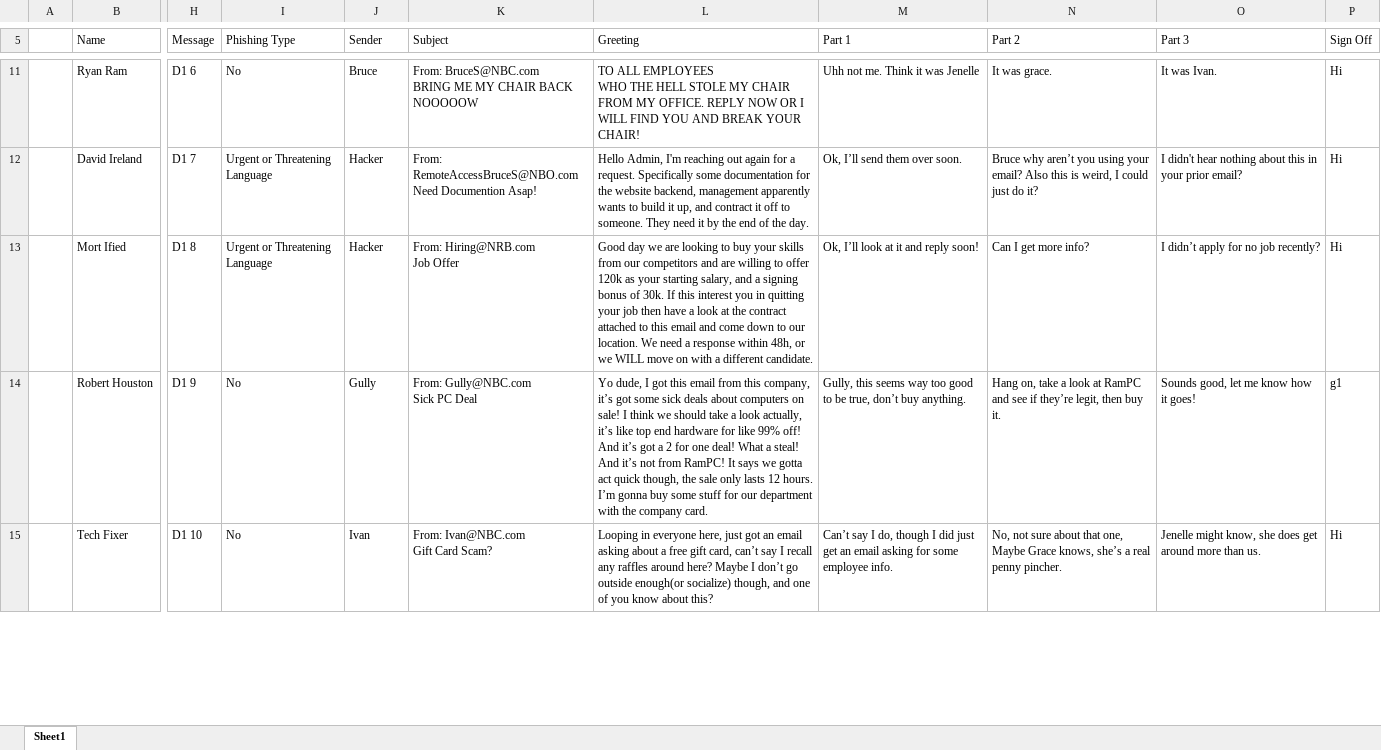
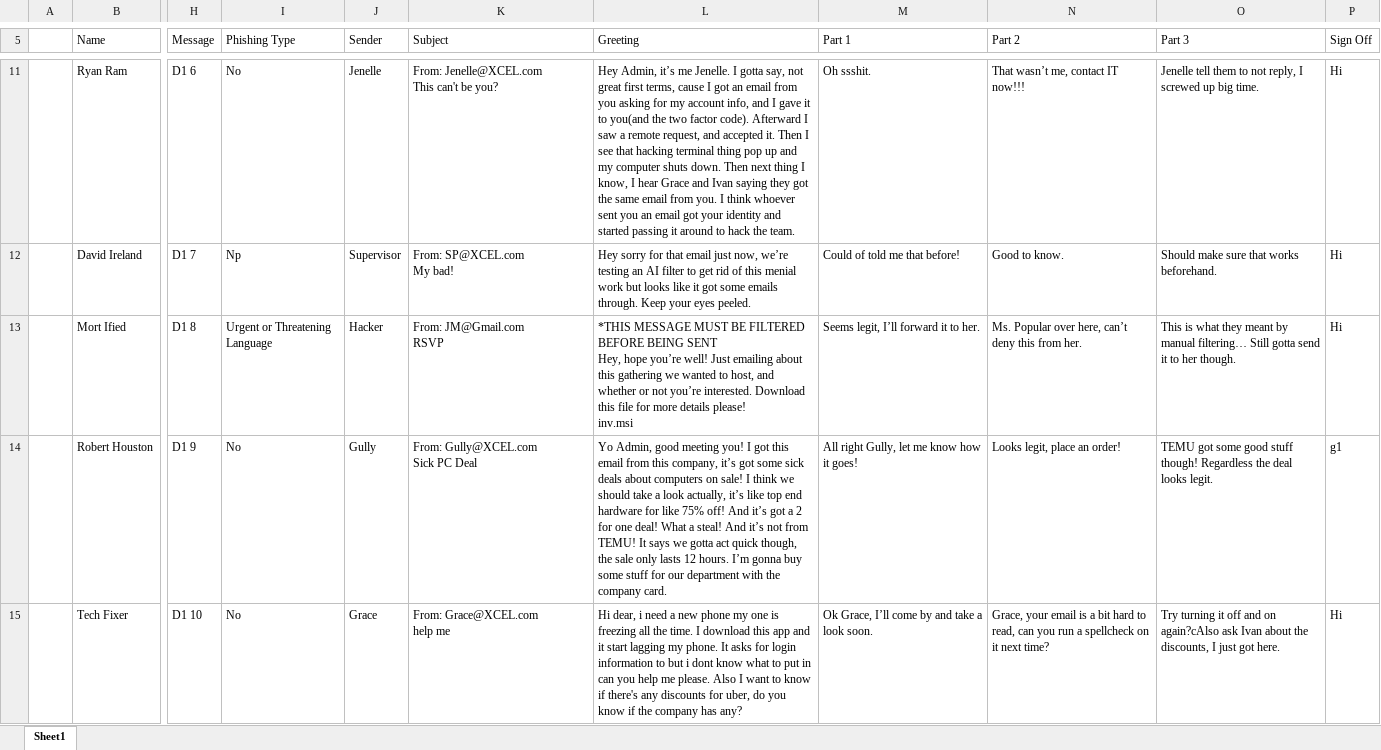
Before and after one commit to jspero77/GonePhishing, an Excel workbook: Assets/Editor/EmailDataExample.xlsx, sheet Sheet1, drawn as a sheet; only a part is shown, gaps mark what is left out; values as stored, in another font and other column widths than the file's, no borders; conditional formats and table styles not drawn; ↵ is a line break in a cell; the diff covers the shown part only; the diff names each change by its address in the sheet, - before the commit and + after, or states it on an @@ line.

Commit message:
Emails Updated for modern story

```diff
--- a/Assets/Editor/EmailDataExample.xlsx (sheet Sheet1)
+++ b/Assets/Editor/EmailDataExample.xlsx (sheet Sheet1)
-J11 (Sender): Bruce
+J11 (Sender): Jenelle
-K11 (Subject): From: BruceS@NBC.com ↵ BRING ME MY CHAIR BACK NOOOOOW
+K11 (Subject): From: Jenelle@XCEL.com ↵ This can't be you?
-L11 (Greeting): TO ALL EMPLOYEES ↵ WHO THE HELL STOLE MY CHAIR FROM MY OFFICE. REPLY NOW OR I WILL FIND YOU AND BREAK YOUR CHAIR!
+L11 (Greeting): Hey Admin, it’s me Jenelle. I gotta say, not great first terms, cause I got an email from you asking for my account info, and I gave it to you(and the two factor code). Afterward I saw a remote request, and accepted it. Then I see that hacking terminal thing pop up and my computer shuts down. Then next thing I know, I hear Grace and Ivan saying they got the same email from you. I think whoever sent you an email got your identity and started passing it around to hack the team.
-M11 (Part 1): Uhh not me. Think it was Jenelle
+M11 (Part 1): Oh ssshit.
-N11 (Part 2): It was grace.
+N11 (Part 2): That wasn’t me, contact IT now!!!
-O11 (Part 3): It was Ivan.
+O11 (Part 3): Jenelle tell them to not reply, I screwed up big time.
-I12 (Phishing Type): Urgent or Threatening Language
+I12 (Phishing Type): Np
-J12 (Sender): Hacker
+J12 (Sender): Supervisor
-K12 (Subject): From: RemoteAccessBruceS@NBO.com ↵ Need Documention Asap!
+K12 (Subject): From: SP@XCEL.com ↵ My bad!
-L12 (Greeting): Hello Admin, I'm reaching out again for a request. Specifically some documentation for the website backend, management apparently wants to build it up, and contract it off to someone. They need it by the end of the day.
+L12 (Greeting): Hey sorry for that email just now, we’re testing an AI filter to get rid of this menial work but looks like it got some emails through. Keep your eyes peeled.
-M12 (Part 1): Ok, I’ll send them over soon.
+M12 (Part 1): Could of told me that before!
-N12 (Part 2): Bruce why aren’t you using your email? Also this is weird, I could just do it?
+N12 (Part 2): Good to know.
-O12 (Part 3): I didn't hear nothing about this in your prior email?
+O12 (Part 3): Should make sure that works beforehand.
-K13 (Subject): From: Hiring@NRB.com ↵ Job Offer
+K13 (Subject): From: JM@Gmail.com ↵ RSVP
-L13 (Greeting): Good day we are looking to buy your skills from our competitors and are willing to offer 120k as your starting salary, and a signing bonus of 30k. If this interest you in quitting your job then have a look at the contract attached to this email and come down to our location. We need a response within 48h, or we WILL move on with a different candidate.
+L13 (Greeting): *THIS MESSAGE MUST BE FILTERED BEFORE BEING SENT ↵ Hey, hope you’re well! Just emailing about this gathering we wanted to host, and whether or not you’re interested. Download this file for more details please! ↵ inv.msi
-M13 (Part 1): Ok, I’ll look at it and reply soon!
+M13 (Part 1): Seems legit, I’ll forward it to her.
-N13 (Part 2): Can I get more info?
+N13 (Part 2): Ms. Popular over here, can’t deny this from her.
-O13 (Part 3): I didn’t apply for no job recently?
+O13 (Part 3): This is what they meant by manual filtering… Still gotta send it to her though.
-K14 (Subject): From: Gully@NBC.com ↵ Sick PC Deal
+K14 (Subject): From: Gully@XCEL.com ↵ Sick PC Deal
-L14 (Greeting): Yo dude, I got this email from this company, it’s got some sick deals about computers on sale! I think we should take a look actually, it’s like top end hardware for like 99% off! And it’s got a 2 for one deal! What a steal! And it’s not from RamPC! It says…
+L14 (Greeting): Yo Admin, good meeting you! I got this email from this company, it’s got some sick deals about computers on sale! I think we should take a look actually, it’s like top end hardware for like 75% off! And it’s got a 2 for one deal! What a steal! And it’s not from TEMU! It says…
-M14 (Part 1): Gully, this seems way too good to be true, don’t buy anything.
+M14 (Part 1): All right Gully, let me know how it goes!
-N14 (Part 2): Hang on, take a look at RamPC and see if they’re legit, then buy it.
+N14 (Part 2): Looks legit, place an order!
-O14 (Part 3): Sounds good, let me know how it goes!
+O14 (Part 3): TEMU got some good stuff though! Regardless the deal looks legit.
-J15 (Sender): Ivan
+J15 (Sender): Grace
-K15 (Subject): From: Ivan@NBC.com ↵ Gift Card Scam?
+K15 (Subject): From: Grace@XCEL.com ↵ help me
-L15 (Greeting): Looping in everyone here, just got an email asking about a free gift card, can’t say I recall any raffles around here? Maybe I don’t go outside enough(or socialize) though, and one of you know about this?
+L15 (Greeting): Hi dear, i need a new phone my one is freezing all the time. I download this app and it start lagging my phone. It asks for login information to but i dont know what to put in can you help me please. Also I want to know if there's any discounts for uber, do you know if the company has any?
-M15 (Part 1): Can’t say I do, though I did just get an email asking for some employee info.
+M15 (Part 1): Ok Grace, I’ll come by and take a look soon.
-N15 (Part 2): No, not sure about that one, Maybe Grace knows, she’s a real penny pincher.
+N15 (Part 2): Grace, your email is a bit hard to read, can you run a spellcheck on it next time?
-O15 (Part 3): Jenelle might know, she does get around more than us.
+O15 (Part 3): Try turning it off and on again?cAlso ask Ivan about the discounts, I just got here.
```
Also changed, not shown: 4 added rows, 4 removed rows, 40 edited cells and cell formats elsewhere in this sheet.
